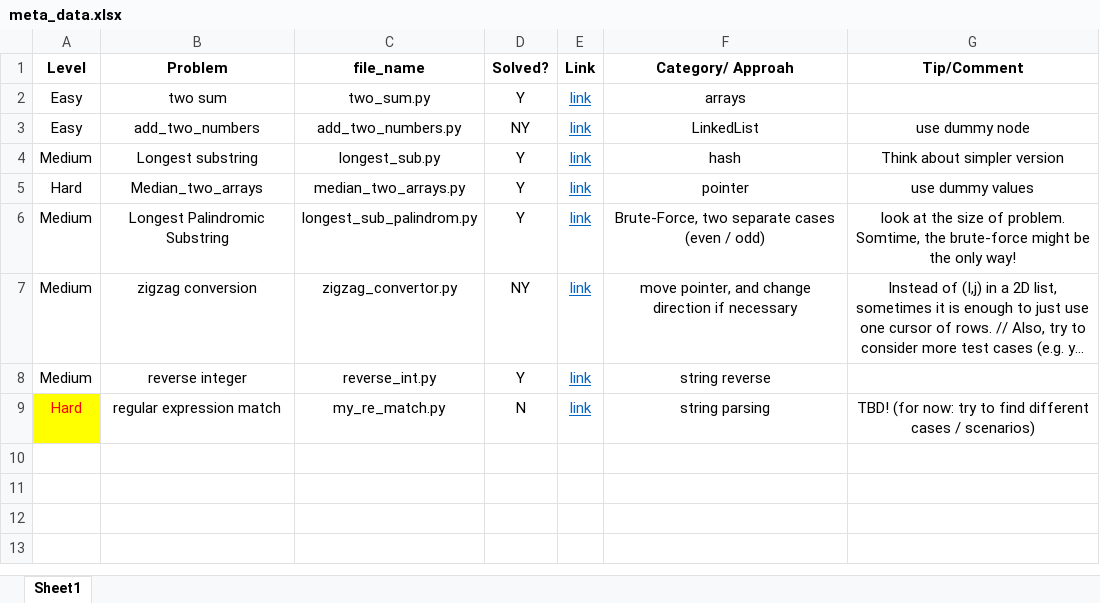
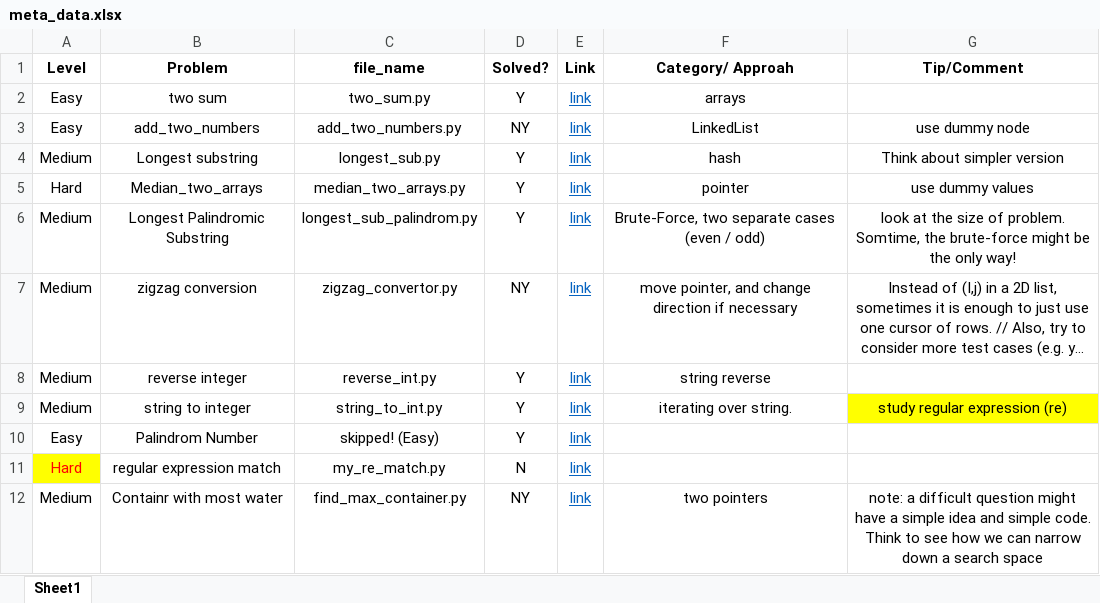
Before and after one commit to NimaSarajpoor/DataStructure_and_Algo_with_LeetCode, an Excel workbook: LeetCode/meta_data.xlsx, sheet Sheet1, drawn as a sheet; long unchanged cells end in …; values as stored, in another font and other column widths than the file's, no borders; addresses are those after the commit; the diff names each change by its address in the sheet, - before the commit and + after, or states it on an @@ line.

Commit message:
Update meta data

```diff
--- a/LeetCode/meta_data.xlsx (sheet Sheet1)
+++ b/LeetCode/meta_data.xlsx (sheet Sheet1)
+row 9: Medium | string to integer | string_to_int.py | Y | link | iterating over string. | study regular expression (re)
+row 10: Easy | Palindrom Number | skipped! (Easy) | Y | link
-F11 (Category/ Approah): string parsing
+F11 (Category/ Approah): (empty)
-G11 (Tip/Comment): TBD! (for now: try to find different cases / scenarios)
+G11 (Tip/Comment): (empty)
+row 12: Medium | Containr with most water | find_max_container.py | NY | link | two pointers | note: a difficult question might have a simple idea and simple code. Think to see how we can narrow down a search space
```
